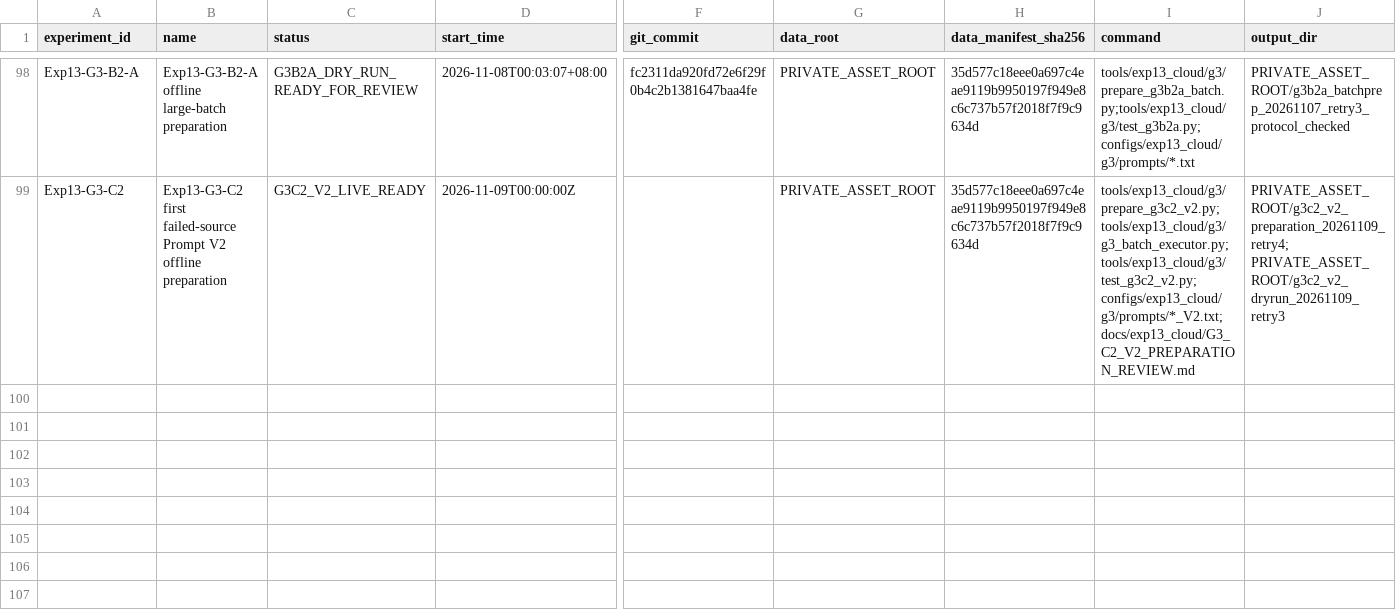
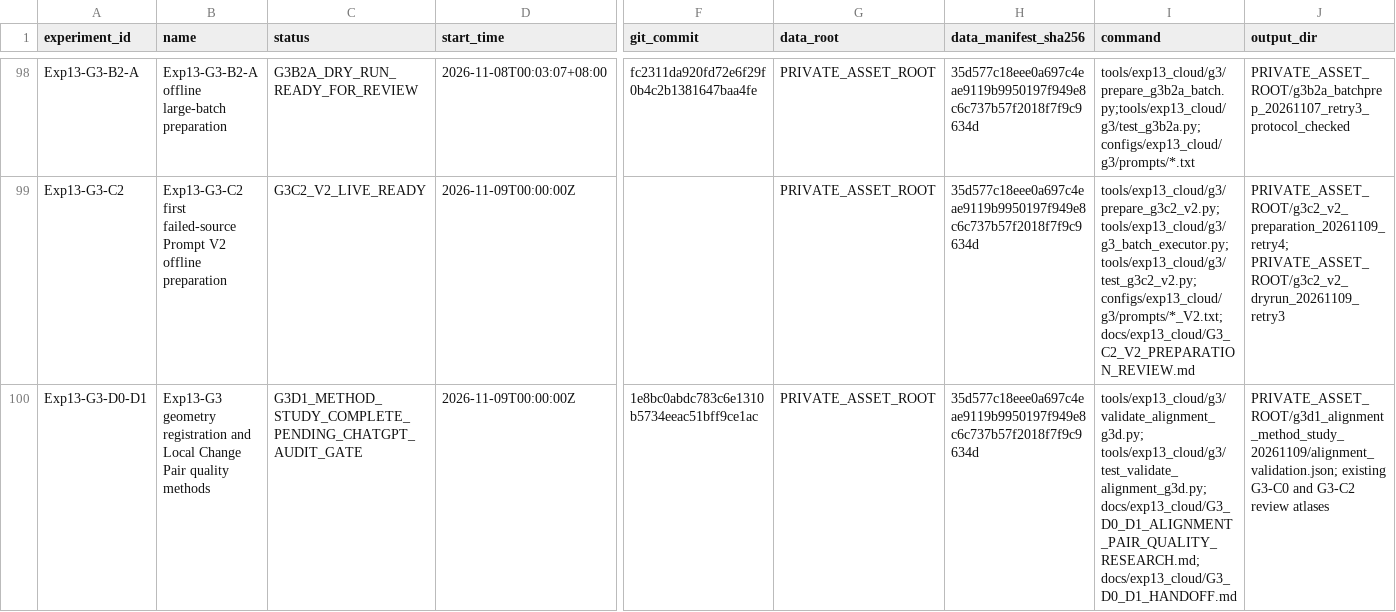
Before and after one commit to FlankKaicoder/borescope-new-seg-repro, a CSV file: results/experiment_registry.csv, drawn as a sheet; only a part is shown, gaps mark what is left out; rows hold the shown columns only; the diff names each change by its address in the sheet, - before the commit and + after, or states it on an @@ line.

Commit message:
Add G3 alignment holdout quality study

```diff
--- a/results/experiment_registry.csv
+++ b/results/experiment_registry.csv
+row 100: Exp13-G3-D0-D1 | Exp13-G3 geometry registration and Local Change Pair quality methods | G3D1_METHOD_STUDY_COMPLETE_PENDING_CHATGPT_AUDIT_GATE | 2026-11-09T00:00:00Z | 1e8bc0abdc783c6e1310b5734eeac51bff9ce1ac | PRIVATE_ASSET_ROOT | 35d577c18eee0a697c4eae9119b9950197f949e8c6c737b57f2018f7f9c9634d | tools/exp13_cloud/g3/validate_alignment_g3d.py; tools/exp13_cloud/g3/test_validate_alignment_g3d.py; docs/exp13_cloud/G3_D0_D1_ALIGNMENT_PAIR_QUALITY_RESEARCH.md; docs/exp13_cloud/G3_D0_D1_HANDOFF.md | PRIVATE_ASSET_ROOT/g3d1_alignment_method_study_20261109/alignment_validation.json; existing G3-C0 and G3-C2 review atlases
```
Also changed, not shown: 7 other files.
